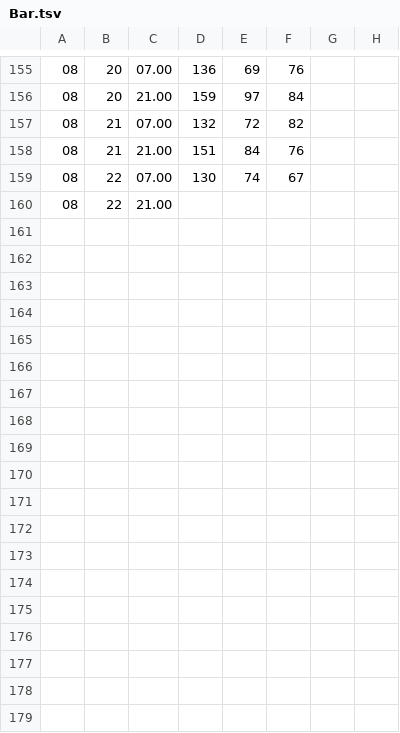
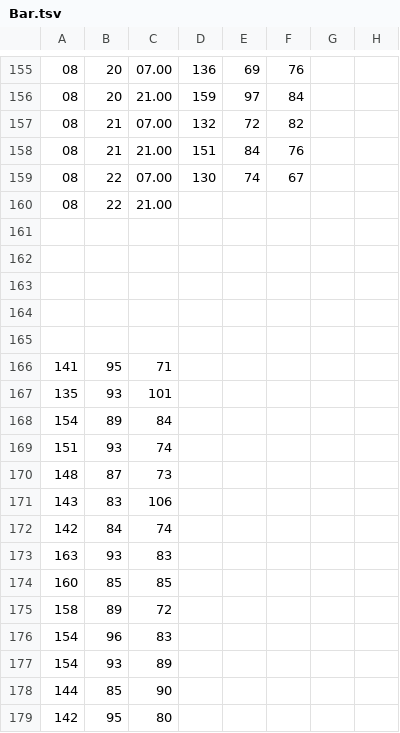
Before and after one commit to ShP8/2020, a TSV file: Bar.tsv, drawn as a sheet; only a part is shown, gaps mark what is left out; the diff names each change by its address in the sheet, - before the commit and + after, or states it on an @@ line.

Commit message:
'210920'

```diff
--- a/Bar.tsv
+++ b/Bar.tsv
+row 161: (empty)
+row 162: (empty)
+row 163: (empty)
+row 164: (empty)
+row 165: (empty)
+row 166: 141 | 95 | 71
+row 167: 135 | 93 | 101
+row 168: 154 | 89 | 84
+row 169: 151 | 93 | 74
+row 170: 148 | 87 | 73
+row 171: 143 | 83 | 106
+row 172: 142 | 84 | 74
+row 173: 163 | 93 | 83
+row 174: 160 | 85 | 85
+row 175: 158 | 89 | 72
+row 176: 154 | 96 | 83
+row 177: 154 | 93 | 89
+row 178: 144 | 85 | 90
+row 179: 142 | 95 | 80
```
